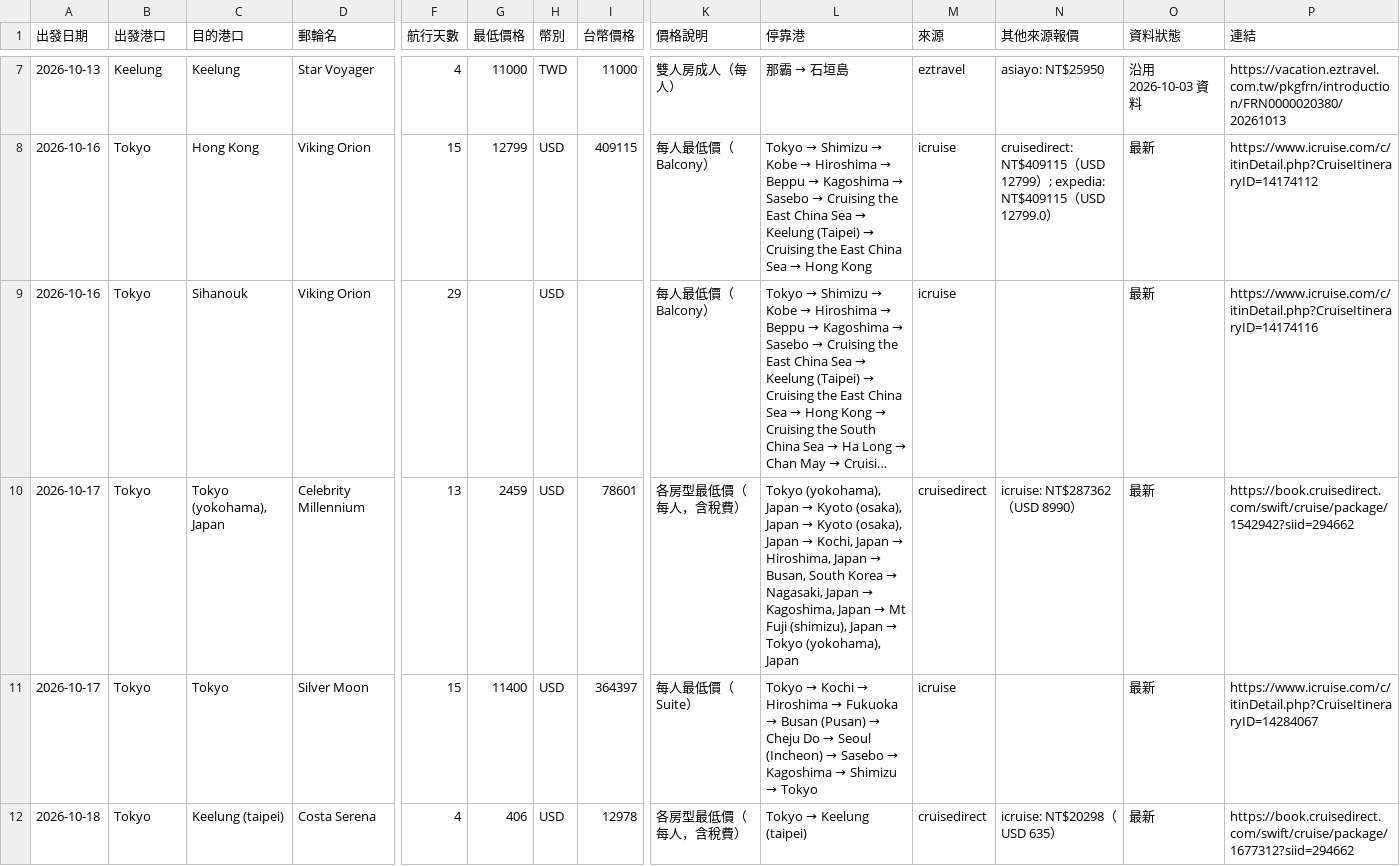
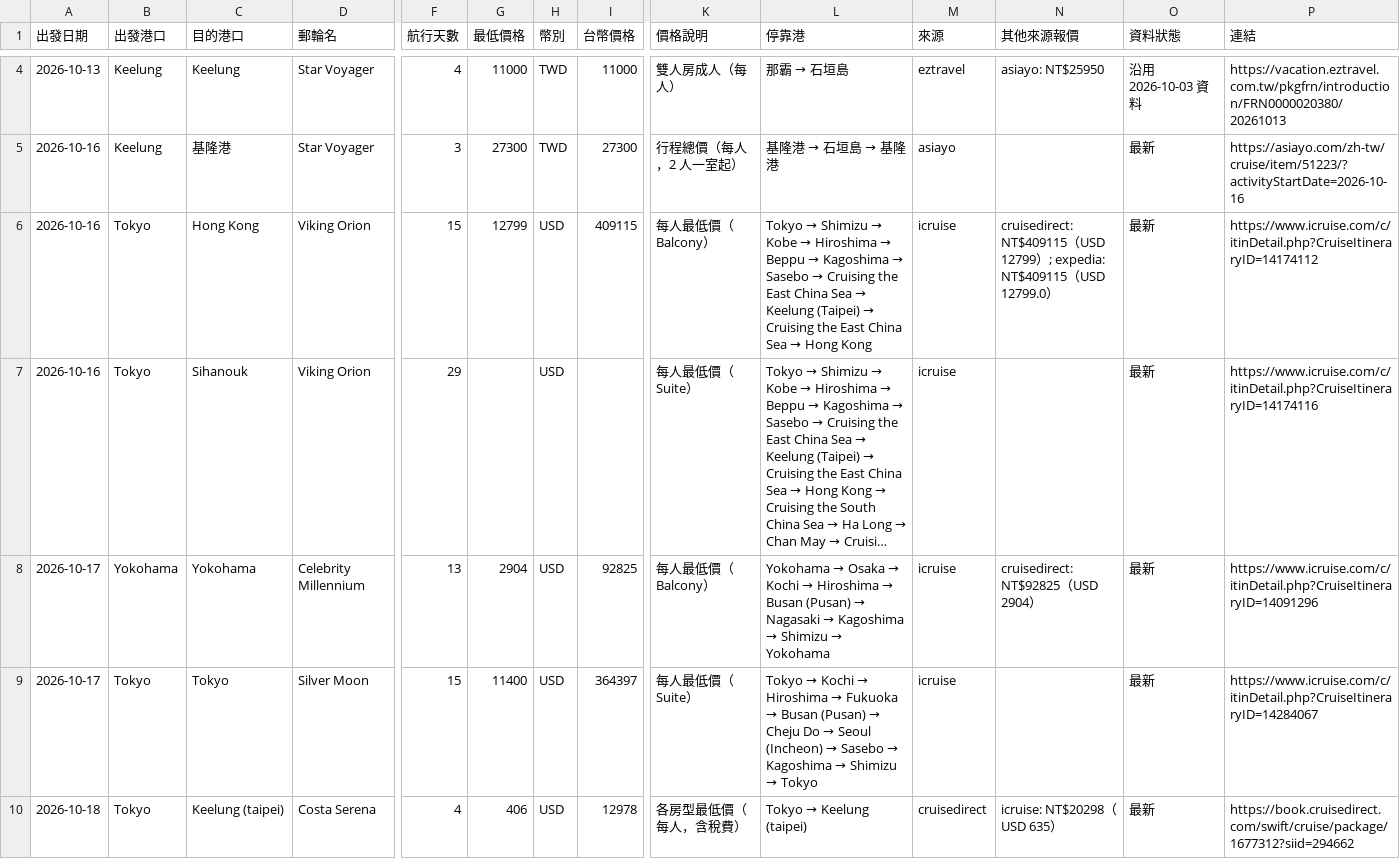
Before and after one commit to paladinlin1/cruise-deals, a CSV file: data/deals.csv, drawn as a sheet; only a part is shown, gaps mark what is left out; long unchanged cells end in …; addresses are those after the commit; rows hold the shown columns only; the diff covers the shown part only; the diff names each change by its address in the sheet, - before the commit and + after, or states it on an @@ line.

```diff
--- a/data/deals.csv
+++ b/data/deals.csv
+row 5: 2026-10-16 | Keelung | 基隆港 | Star Voyager | 3 | 27300 | TWD | 27300 | 行程總價（每人，2 人一室起） | 基隆港 → 石垣島 → 基隆港 | asiayo |  | 最新 | https://asiayo.com/zh-tw/cruise/item/51223/?activityStartDate=2026-10-16
-K7 (價格說明): 每人最低價（Balcony）
+K7 (價格說明): 每人最低價（Suite）
-B8 (出發港口): Tokyo
+B8 (出發港口): Yokohama
-C8 (目的港口): Tokyo (yokohama), Japan
+C8 (目的港口): Yokohama
-G8 (最低價格): 2459
+G8 (最低價格): 2904
-I8 (台幣價格): 78601
+I8 (台幣價格): 92825
-K8 (價格說明): 各房型最低價（每人，含稅費）
+K8 (價格說明): 每人最低價（Balcony）
@@ L8 (停靠港): Tokyo (yokohama), Japan → Kyoto (osaka), Japan → Kyoto (osaka), Japan → Kochi, Japan → Hiroshima, Japan → Busan, South Korea → Nagasaki, Japan → Kagoshima, Japan → Mt Fuji (shimizu), Japan → Tokyo (yokohama), Japan → Yokohama → Osaka → Kochi → Hiroshima → Busan (Pusan) → Nagasaki → Kagoshima → Shimizu → Yokohama @@
-M8 (來源): cruisedirect
+M8 (來源): icruise
-N8 (其他來源報價): icruise: NT$287362（USD 8990）
+N8 (其他來源報價): cruisedirect: NT$92825（USD 2904）
-P8 (連結): https://book.cruisedirect.com/swift/cruise/package/1542942?siid=294662
+P8 (連結): https://www.icruise.com/c/itinDetail.php?CruiseItineraryID=14091296
```
Also changed, not shown: 2 added rows, 3 removed rows and 55 edited cells elsewhere in this file, 3 other files.
